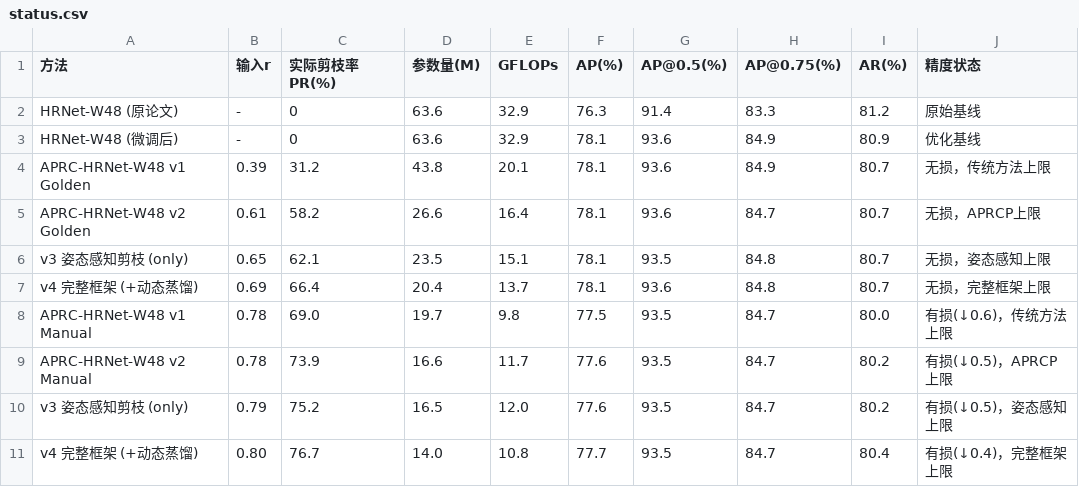
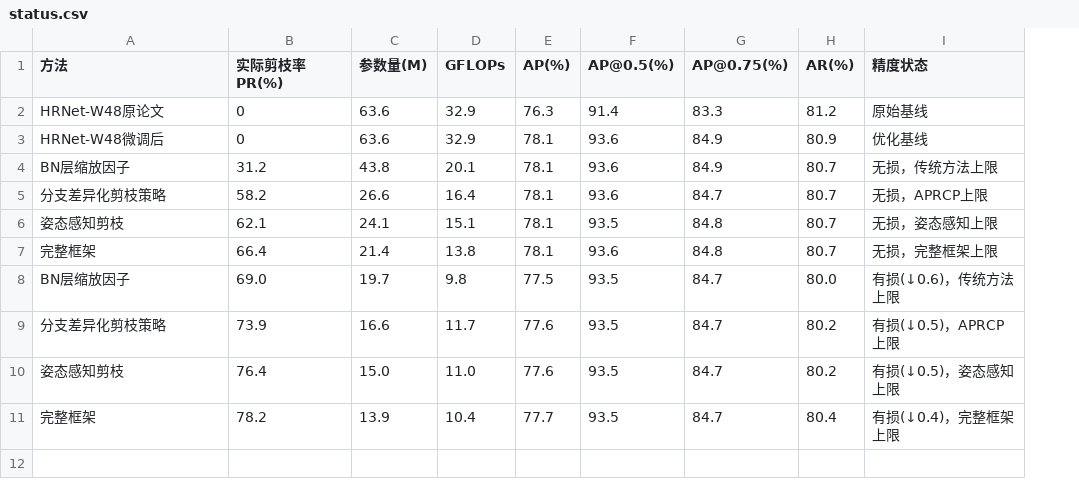
Before and after one commit to linhanmo/P2AD-Experiments, a CSV file: docs/status.csv, drawn as a sheet; removed rows and columns are numbered as before the commit, all else as after; the diff names each change by its address in the sheet, - before the commit and + after, or states it on an @@ line.

```diff
--- a/docs/status.csv
+++ b/docs/status.csv
-column B (输入r), rows 2-11: - | - | 0.39 | 0.61 | 0.65 | 0.69 | 0.78 | 0.78 | 0.79 | 0.80
-A2 (方法): HRNet-W48 (原论文)
+A2 (方法): HRNet-W48原论文
-A3 (方法): HRNet-W48 (微调后)
+A3 (方法): HRNet-W48微调后
-A4 (方法): APRC-HRNet-W48 v1 Golden
+A4 (方法): BN层缩放因子
-A5 (方法): APRC-HRNet-W48 v2 Golden
+A5 (方法): 分支差异化剪枝策略
-A6 (方法): v3 姿态感知剪枝 (only)
+A6 (方法): 姿态感知剪枝
-C6 (参数量(M)): 23.5
+C6 (参数量(M)): 24.1
-A7 (方法): v4 完整框架 (+动态蒸馏)
+A7 (方法): 完整框架
-C7 (参数量(M)): 20.4
+C7 (参数量(M)): 21.4
-D7 (GFLOPs): 13.7
+D7 (GFLOPs): 13.8
-A8 (方法): APRC-HRNet-W48 v1 Manual
+A8 (方法): BN层缩放因子
-A9 (方法): APRC-HRNet-W48 v2 Manual
+A9 (方法): 分支差异化剪枝策略
-A10 (方法): v3 姿态感知剪枝 (only)
+A10 (方法): 姿态感知剪枝
-B10 (实际剪枝率PR(%)): 75.2
+B10 (实际剪枝率PR(%)): 76.4
-C10 (参数量(M)): 16.5
+C10 (参数量(M)): 15.0
-D10 (GFLOPs): 12.0
+D10 (GFLOPs): 11.0
-A11 (方法): v4 完整框架 (+动态蒸馏)
+A11 (方法): 完整框架
-B11 (实际剪枝率PR(%)): 76.7
+B11 (实际剪枝率PR(%)): 78.2
-C11 (参数量(M)): 14.0
+C11 (参数量(M)): 13.9
-D11 (GFLOPs): 10.8
+D11 (GFLOPs): 10.4
```
Also changed, not shown: 1 other file.
